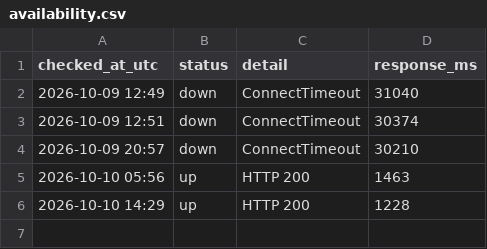
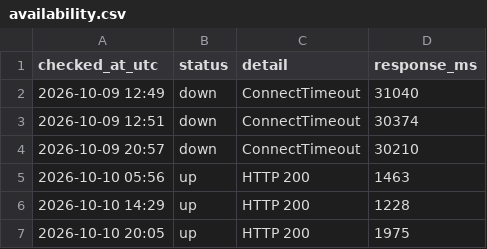
Before and after one commit to chl-kiev-ua/key-wayback, a CSV file: archive-log/availability.csv, drawn as a sheet; the diff names each change by its address in the sheet, - before the commit and + after, or states it on an @@ line.

```diff
--- a/archive-log/availability.csv
+++ b/archive-log/availability.csv
+row 7: 2026-10-10 20:05 | up | HTTP 200 | 1975
```
Also changed, not shown: 1 other file.
